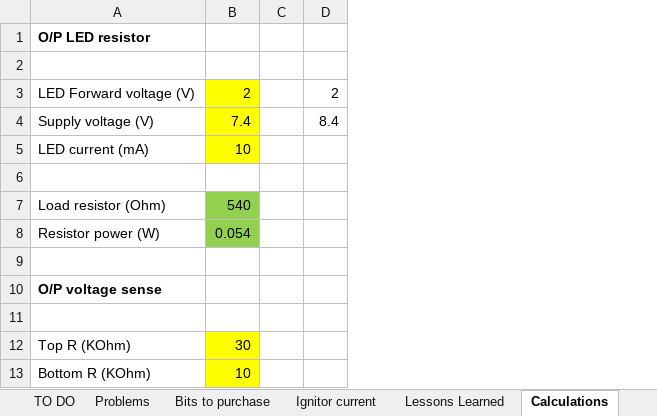
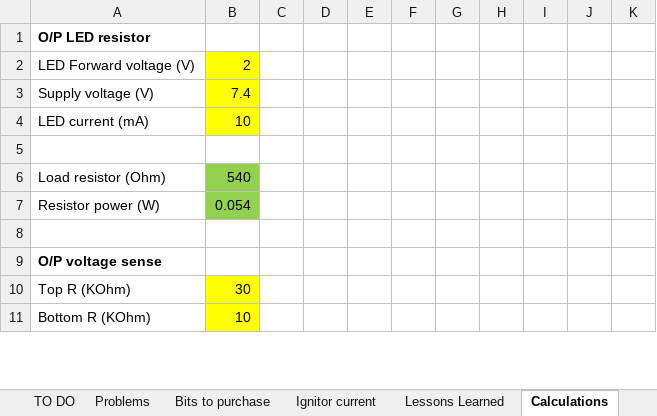
Before and after one commit to ImNickA/AltiumGithub, an Excel workbook: Karman Delta Arm/Rocket arming system.xlsx, sheet Calculations, drawn as a sheet; only a part is shown; values as stored, in another font and other column widths than the file's, no borders; removed rows and columns are numbered as before the commit, all else as after; the diff covers the shown part only; the diff names each change by its address in the sheet, - before the commit and + after, or states it on an @@ line.

```diff
--- a/Karman Delta Arm/Rocket arming system.xlsx (sheet Calculations)
+++ b/Karman Delta Arm/Rocket arming system.xlsx (sheet Calculations)
+column C, empty
+column D, empty
+column E, empty
-column D, rows 3-4: 2 | 8.4
+column G, empty
+column H, empty
+column I, empty
+column J, empty
+column K, empty
-row 2: (empty)
-row 11: (empty)
```
Also changed, not shown: 36 added rows elsewhere in this sheet, sheet Problems, sheet uC pinout, formulas that keep their value, charts or pictures, 1 other file.
